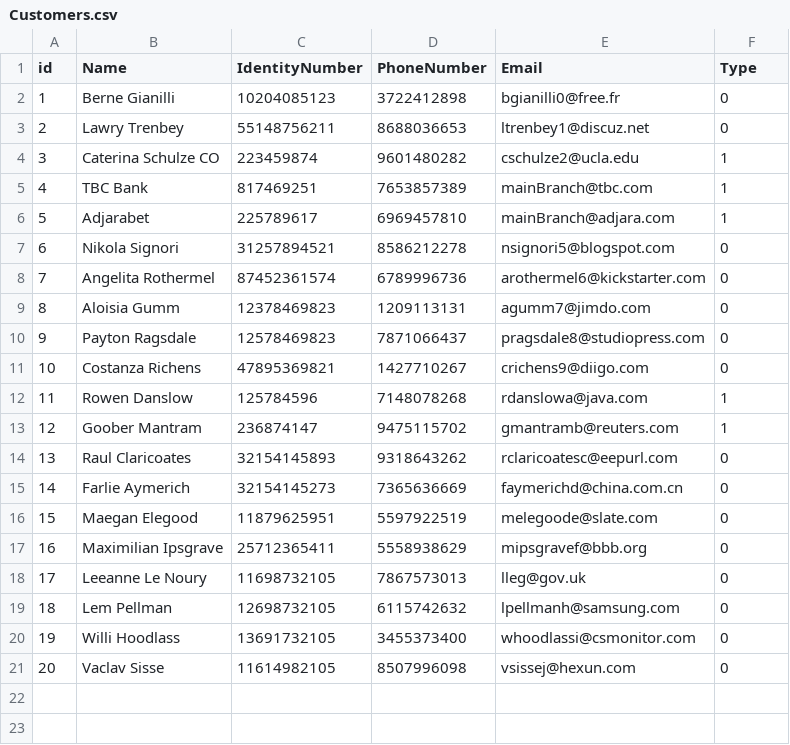
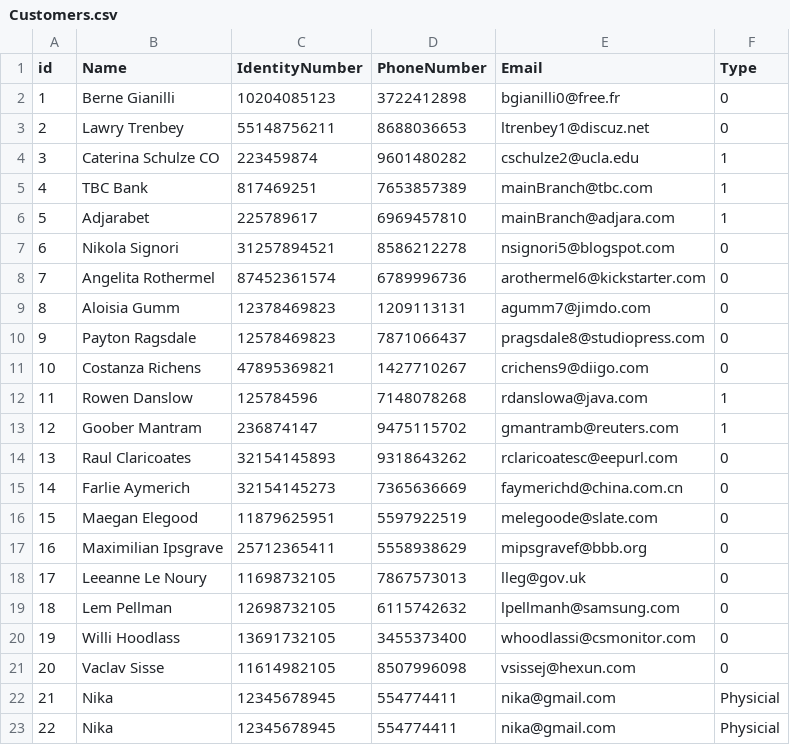
Before and after one commit to nikachkharti/JP-TS-15, a CSV file: JP-TS-15/JPTS15Bank/Data/Customers.csv, drawn as a sheet; the diff names each change by its address in the sheet, - before the commit and + after, or states it on an @@ line.

```diff
--- a/JP-TS-15/JPTS15Bank/Data/Customers.csv
+++ b/JP-TS-15/JPTS15Bank/Data/Customers.csv
+row 22: 21 | Nika | 12345678945 | 554774411 | nika@gmail.com | Physicial
+row 23: 22 | Nika | 12345678945 | 554774411 | nika@gmail.com | Physicial
```
Also changed, not shown: 1 other file.
